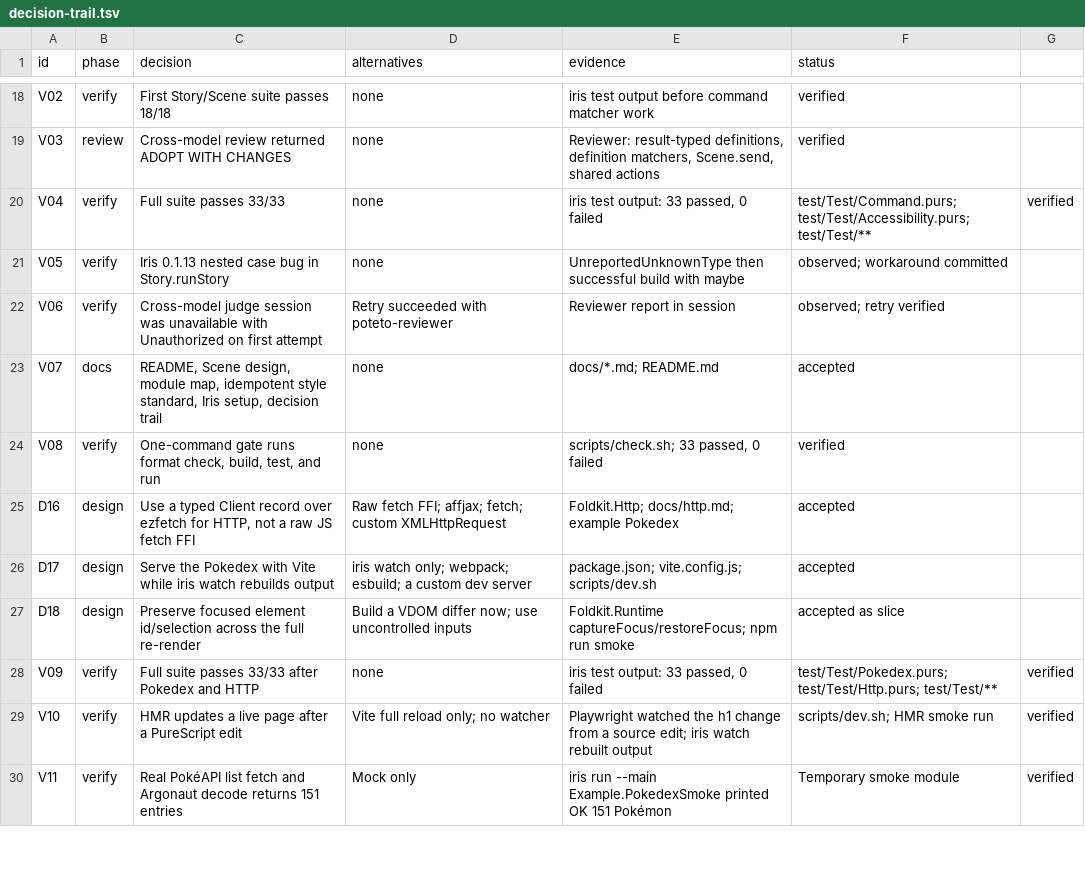
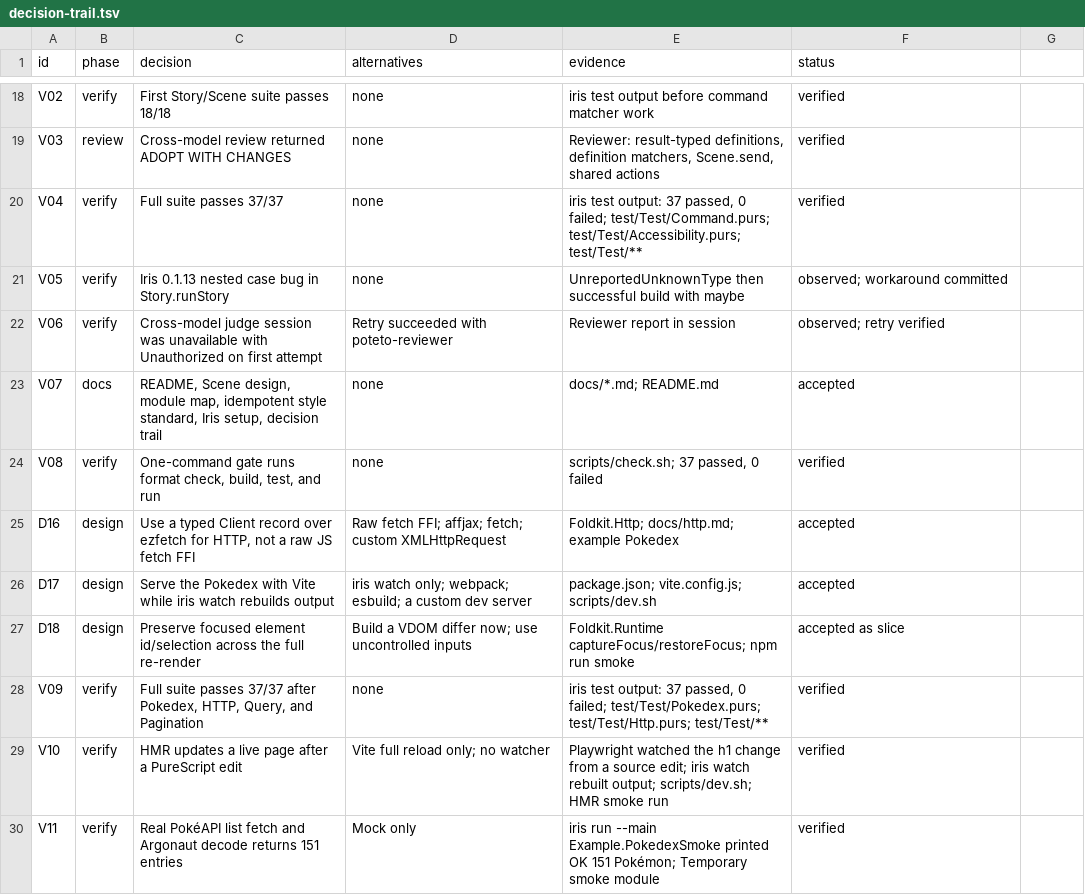
Before and after one commit to saiashirwad/iris-petal, a TSV file: docs/decision-trail.tsv, drawn as a sheet; only a part is shown, gaps mark what is left out; the diff covers the shown part only.

```diff
--- a/docs/decision-trail.tsv
+++ b/docs/decision-trail.tsv
@@ -19,3 +19,3 @@ V02	verify	First Story/Scene suite passes 18/18	none	iris test output before com
 V03	review	Cross-model review returned ADOPT WITH CHANGES	none	Reviewer: result-typed definitions, definition matchers, Scene.send, shared actions	verified
-V04	verify	Full suite passes 33/33	none	iris test output: 33 passed, 0 failed	test/Test/Command.purs; test/Test/Accessibility.purs; test/Test/**	verified
+V04	verify	Full suite passes 37/37	none	iris test output: 37 passed, 0 failed; test/Test/Command.purs; test/Test/Accessibility.purs; test/Test/**	verified
 V05	verify	Iris 0.1.13 nested case bug in Story.runStory	none	UnreportedUnknownType then successful build with maybe	observed; workaround committed
@@ -23,3 +23,3 @@ V06	verify	Cross-model judge session was unavailable with Unauthorized on first
 V07	docs	README, Scene design, module map, idempotent style standard, Iris setup, decision trail	none	docs/*.md; README.md	accepted
-V08	verify	One-command gate runs format check, build, test, and run	none	scripts/check.sh; 33 passed, 0 failed	verified
+V08	verify	One-command gate runs format check, build, test, and run	none	scripts/check.sh; 37 passed, 0 failed	verified
 D16	design	Use a typed Client record over ezfetch for HTTP, not a raw JS fetch FFI	Raw fetch FFI; affjax; fetch; custom XMLHttpRequest	Foldkit.Http; docs/http.md; example Pokedex	accepted
@@ -27,4 +27,4 @@ D17	design	Serve the Pokedex with Vite while iris watch rebuilds output	iris wat
 D18	design	Preserve focused element id/selection across the full re-render	Build a VDOM differ now; use uncontrolled inputs	Foldkit.Runtime captureFocus/restoreFocus; npm run smoke	accepted as slice
-V09	verify	Full suite passes 33/33 after Pokedex and HTTP	none	iris test output: 33 passed, 0 failed	test/Test/Pokedex.purs; test/Test/Http.purs; test/Test/**	verified
-V10	verify	HMR updates a live page after a PureScript edit	Vite full reload only; no watcher	Playwright watched the h1 change from a source edit; iris watch rebuilt output	scripts/dev.sh; HMR smoke run	verified
-V11	verify	Real PokéAPI list fetch and Argonaut decode returns 151 entries	Mock only	iris run --main Example.PokedexSmoke printed OK 151 Pokémon	Temporary smoke module	verified
+V09	verify	Full suite passes 37/37 after Pokedex, HTTP, Query, and Pagination	none	iris test output: 37 passed, 0 failed; test/Test/Pokedex.purs; test/Test/Http.purs; test/Test/**	verified
+V10	verify	HMR updates a live page after a PureScript edit	Vite full reload only; no watcher	Playwright watched the h1 change from a source edit; iris watch rebuilt output; scripts/dev.sh; HMR smoke run	verified
+V11	verify	Real PokéAPI list fetch and Argonaut decode returns 151 entries	Mock only	iris run --main Example.PokedexSmoke printed OK 151 Pokémon; Temporary smoke module	verified
```
Also changed, not shown: 8 added rows and 5 edited cells elsewhere in this file, 23 other files.
